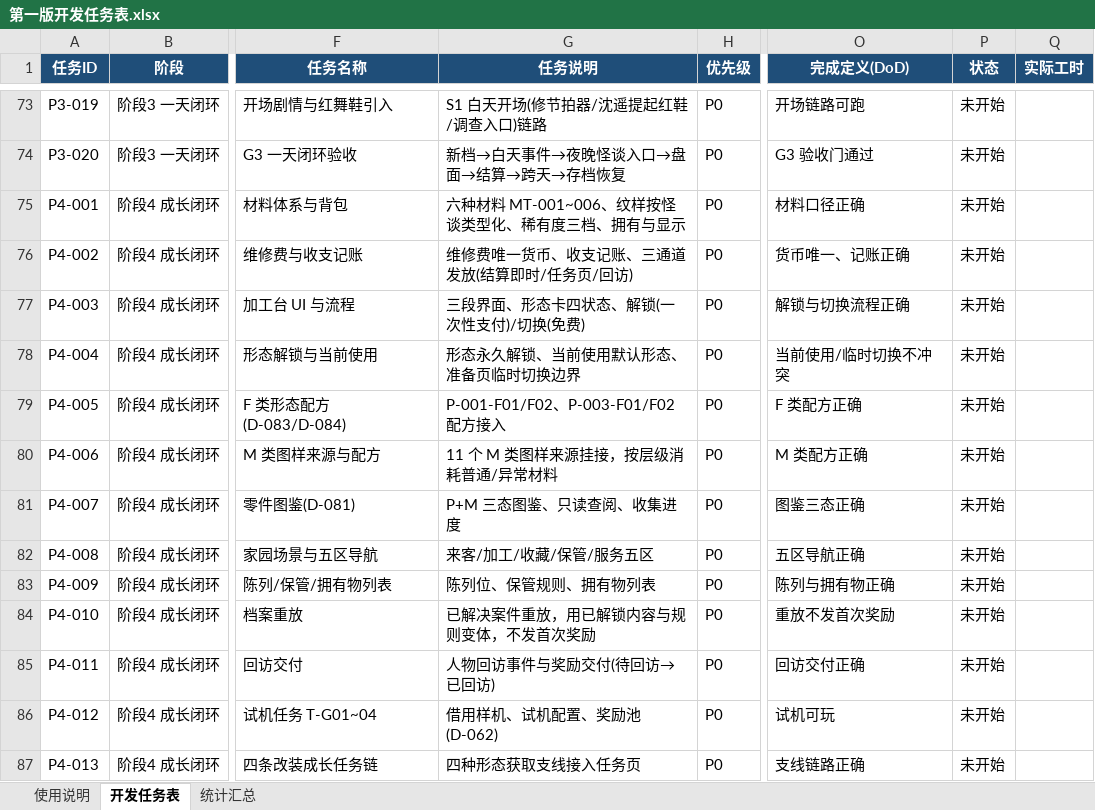
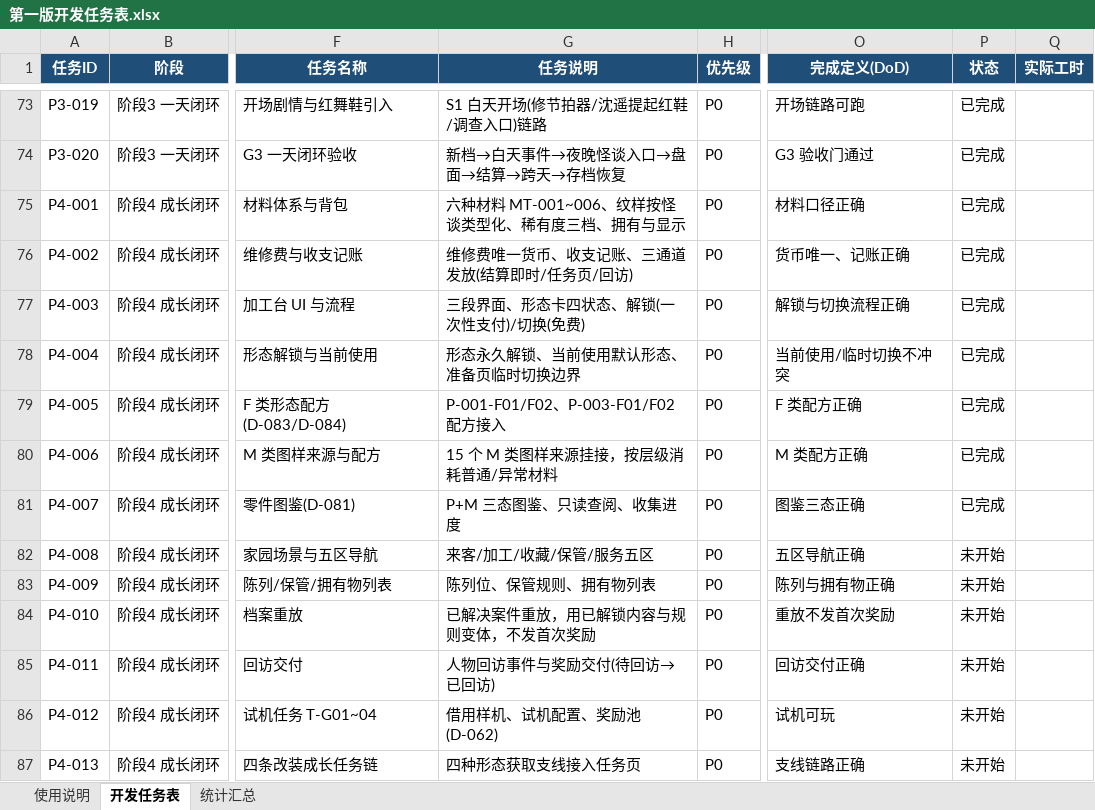
Before and after one commit to TXYzznc/Everlight-Tales, an Excel workbook: Docs/GameDesign/10-开发计划/第一版开发任务表.xlsx, sheet 开发任务表, drawn as a sheet; only a part is shown, gaps mark what is left out; values as stored, in another font and other column widths than the file's, no borders; the diff covers the shown part only; the diff names each change by its address in the sheet, - before the commit and + after, or states it on an @@ line.

```diff
--- a/Docs/GameDesign/10-开发计划/第一版开发任务表.xlsx (sheet 开发任务表)
+++ b/Docs/GameDesign/10-开发计划/第一版开发任务表.xlsx (sheet 开发任务表)
-P73:P81 (状态): 未开始
+P73:P81 (状态): 已完成
-G80 (任务说明): 11 个 M 类图样来源挂接，按层级消耗普通/异常材料
+G80 (任务说明): 15 个 M 类图样来源挂接，按层级消耗普通/异常材料
```
Also changed, not shown: 26 edited cells elsewhere in this sheet.
